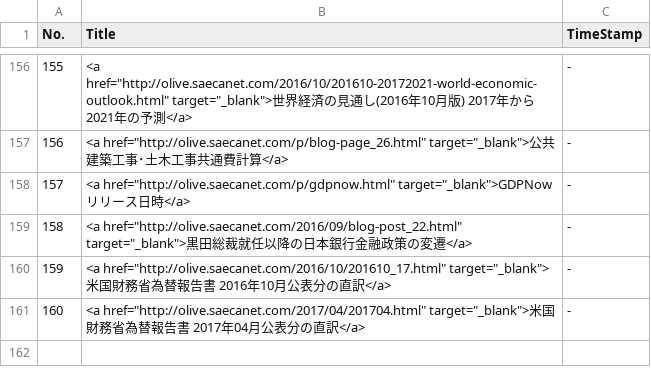
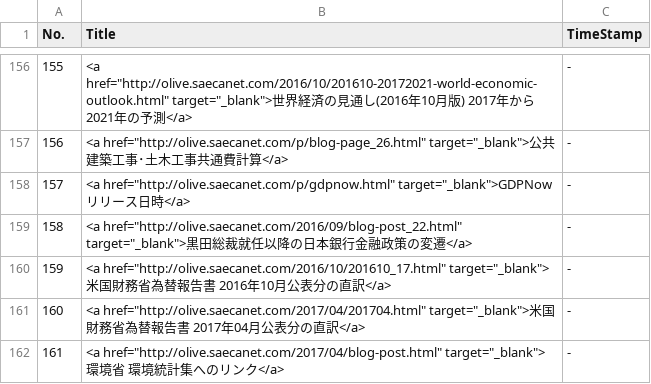
Before and after one commit to am-consulting/am-consulting.github.io, a CSV file: csv/urlList.csv, drawn as a sheet; only a part is shown, gaps mark what is left out; the diff names each change by its address in the sheet, - before the commit and + after, or states it on an @@ line.

```diff
--- a/csv/urlList.csv
+++ b/csv/urlList.csv
+row 162: 161 | <a href="http://olive.saecanet.com/2017/04/blog-post.html" target="_blank">環境省 環境統計集へのリンク</a> | -
```
Also changed, not shown: csv/knowledgevaultURL_List.csv.
